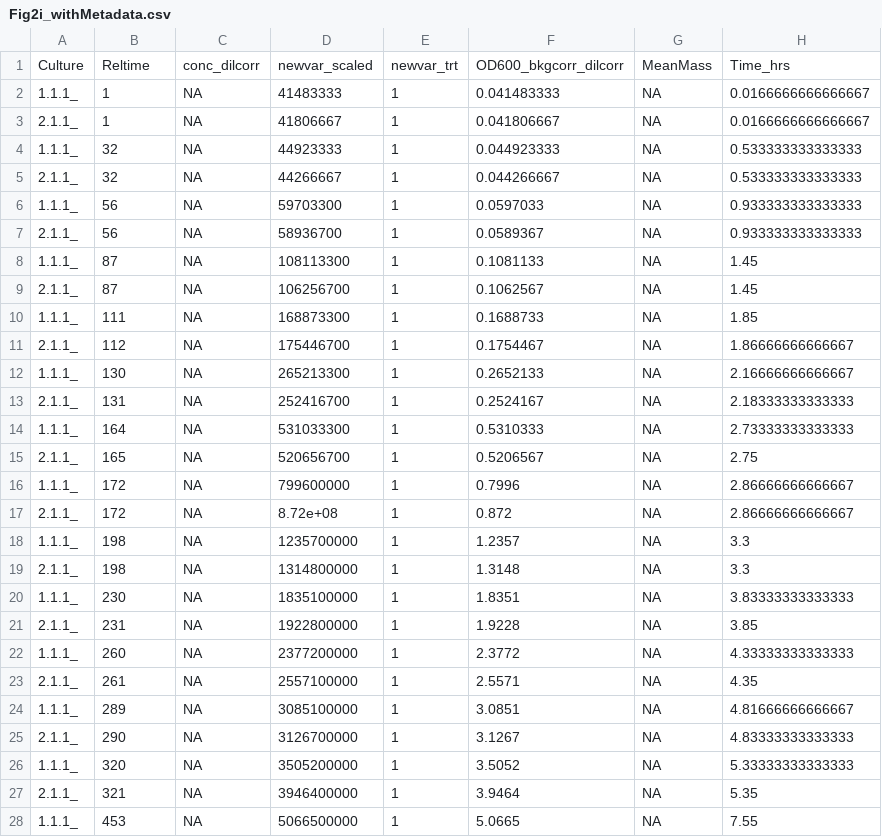
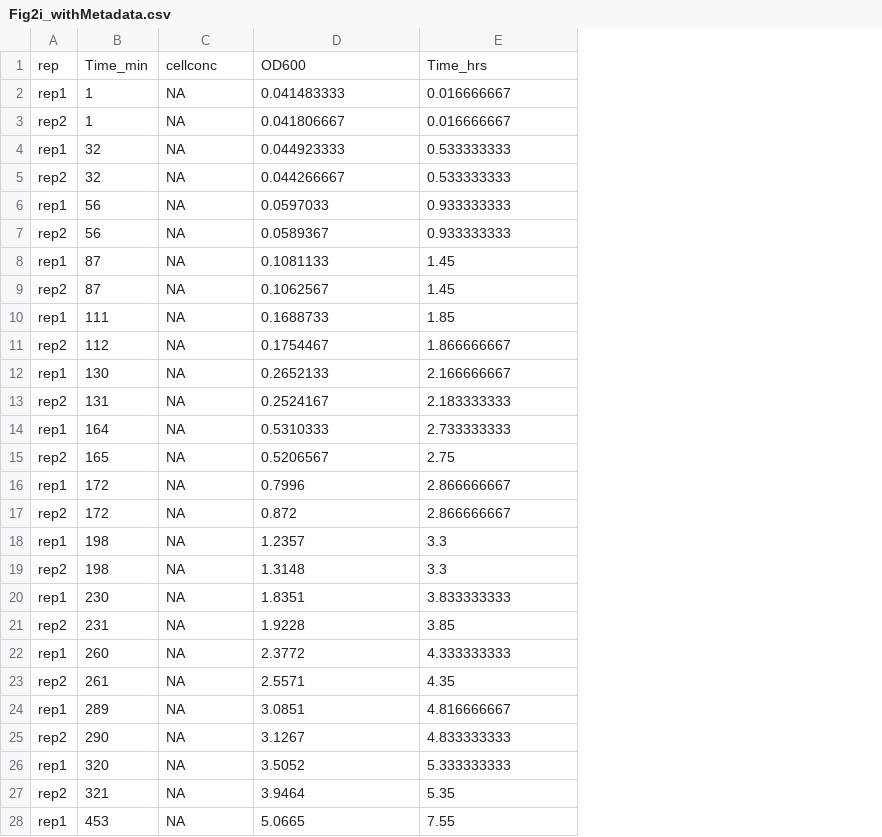
Before and after one commit to polzlab/mBio_2023_Rolleretal, a CSV file: Fig2i_withMetadata.csv, drawn as a sheet; only a part is shown; removed rows and columns are numbered as before the commit, all else as after; the diff covers the shown part only; the diff names each change by its address in the sheet, - before the commit and + after, or states it on an @@ line.

```diff
--- a/Fig2i_withMetadata.csv
+++ b/Fig2i_withMetadata.csv
-column A, rows 2-28: 1.1.1_ | 2.1.1_ | 1.1.1_ | 2.1.1_ | 1.1.1_ | 2.1.1_ | 1.1.1_ | 2.1.1_ | 1.1.1_ | 2.1.1_ | 1.1.1_ | 2.1.1_ | 1.1.1_ | 2.1.1_ | 1.1.1_ | 2.1.1_ | 1.1.1_ | 2.1.1_ | 1.1.1_ | 2.1.1_ | 1.1.1_ | 2.1.1_ | 1.1.1_ | 2.1.1_ | 1.1.1_ | 2.1.1_ | 1.1.1_
+column A, rows 2-28: rep1 | rep2 | rep1 | rep2 | rep1 | rep2 | rep1 | rep2 | rep1 | rep2 | rep1 | rep2 | rep1 | rep2 | rep1 | rep2 | rep1 | rep2 | rep1 | rep2 | rep1 | rep2 | rep1 | rep2 | rep1 | rep2 | rep1
-column D, rows 2-28: 41483333 | 41806667 | 44923333 | 44266667 | 59703300 | 58936700 | 108113300 | 106256700 | 168873300 | 175446700 | 265213300 | 252416700 | 531033300 | 520656700 | 799600000 | 8.72e+08 | 1235700000 | 1314800000 | 1835100000 | 1922800000 | 2377200000 | 2557100000 | 3085100000 | 3126700000 | 3505200000 | 3946400000 | 5066500000
-column E, rows 2-28: all 1
-column G, rows 2-28: all NA
-row 1: Culture | Reltime | conc_dilcorr | newvar_scaled | newvar_trt | OD600_bkgcorr_dilcorr | MeanMass | Time_hrs
+row 1: rep | Time_min | cellconc | OD600 | Time_hrs
-E2:E3: 0.0166666666666667
+E2:E3: 0.016666667
-E4:E5: 0.533333333333333
+E4:E5: 0.533333333
-E6:E7: 0.933333333333333
+E6:E7: 0.933333333
-E11: 1.86666666666667
+E11: 1.866666667
-E12: 2.16666666666667
+E12: 2.166666667
-E13: 2.18333333333333
+E13: 2.183333333
-E14: 2.73333333333333
+E14: 2.733333333
-E16:E17: 2.86666666666667
+E16:E17: 2.866666667
-E20: 3.83333333333333
+E20: 3.833333333
-E22: 4.33333333333333
+E22: 4.333333333
-E24: 4.81666666666667
+E24: 4.816666667
-E25: 4.83333333333333
+E25: 4.833333333
-E26: 5.33333333333333
+E26: 5.333333333
```
Also changed, not shown: 37 edited cells elsewhere in this file, Fig1h_withMetadata.csv, Fig1i_withMetadata.csv, 12 other files.
